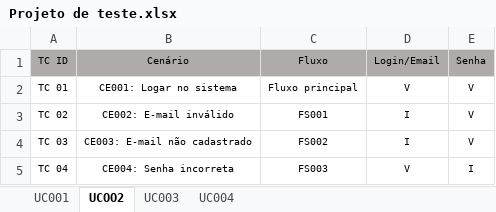
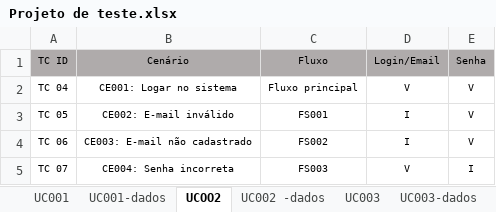
Before and after one commit to gabriel-ma/-GLJ-Projeto-de-teste-casa-de-leila-o, an Excel workbook: Projeto de teste.xlsx, sheet UCOO2, drawn as a sheet; values as stored, in another font and other column widths than the file's, no borders; the diff names each change by its address in the sheet, - before the commit and + after, or states it on an @@ line.

```diff
--- a/Projeto de teste.xlsx (sheet UCOO2)
+++ b/Projeto de teste.xlsx (sheet UCOO2)
+sheet tab: UC001-dados
+sheet tab: UC002 -dados
+sheet tab: UC003-dados
-A2 (TC ID): TC 01
+A2 (TC ID): TC 04
-A3 (TC ID): TC 02
+A3 (TC ID): TC 05
-A4 (TC ID): TC 03
+A4 (TC ID): TC 06
-A5 (TC ID): TC 04
+A5 (TC ID): TC 07
```
Also changed, not shown: sheet UC004, sheet UC003, other sheet tabs.
